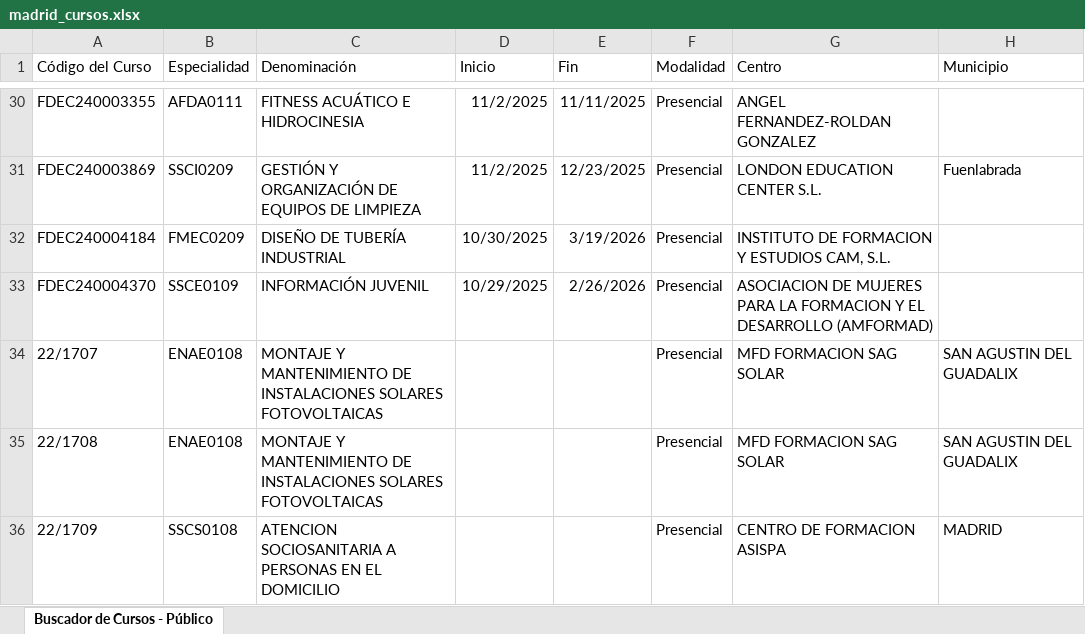
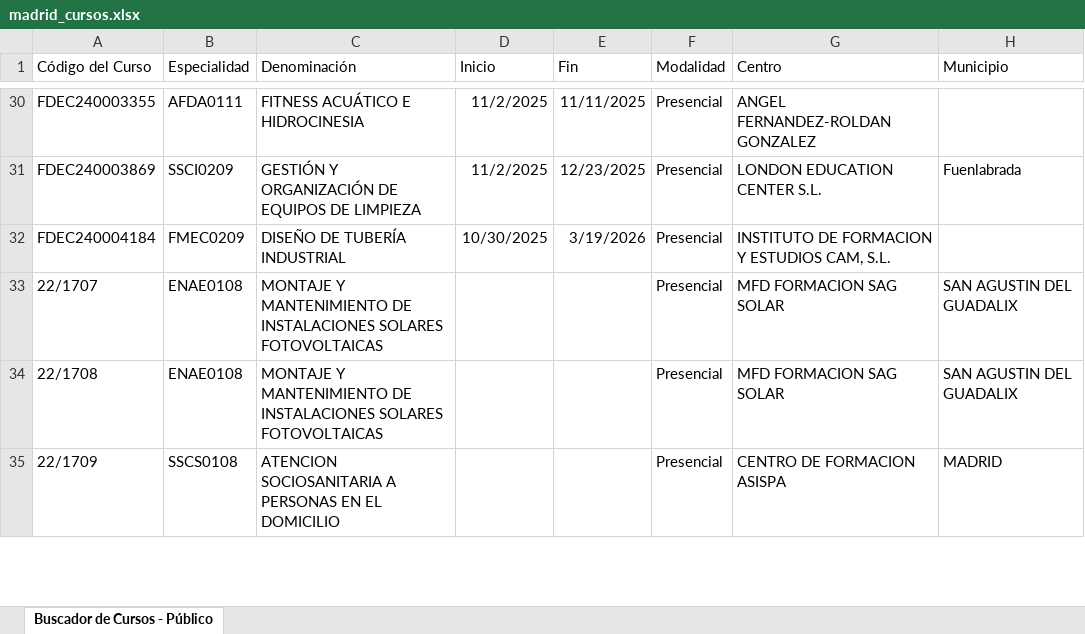
Before and after one commit to adavesik/cursos-de-formacion-SEPE, an Excel workbook: public/madrid_cursos.xlsx, sheet Buscador de Cursos - Público, drawn as a sheet; only a part is shown, gaps mark what is left out; values as stored, in another font and other column widths than the file's, no borders; the diff names each change by its address in the sheet, - before the commit and + after, or states it on an @@ line.

```diff
--- a/public/madrid_cursos.xlsx (sheet Buscador de Cursos - Público)
+++ b/public/madrid_cursos.xlsx (sheet Buscador de Cursos - Público)
-row 33: FDEC240004370 | SSCE0109 | INFORMACIÓN JUVENIL | 10/29/2025 | 2/26/2026 | Presencial | ASOCIACION DE MUJERES PARA LA FORMACION Y EL DESARROLLO (AMFORMAD)
```
